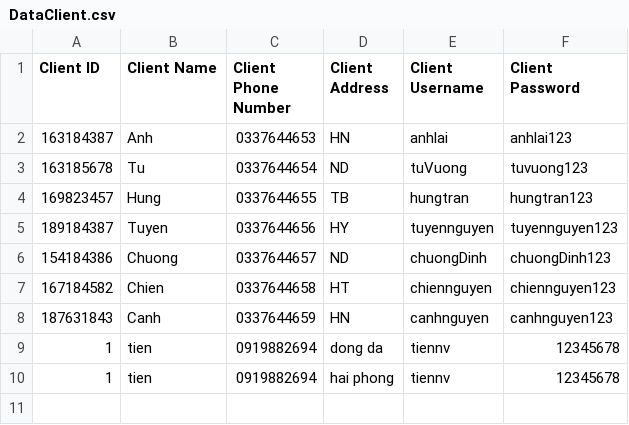
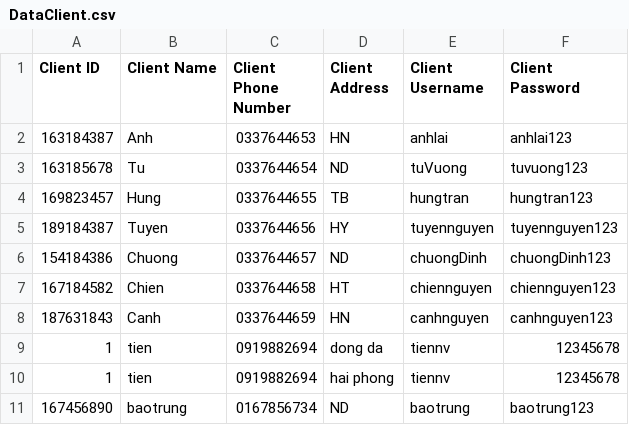
Before and after one commit to phuonganh1992/CG_02_JavaCore, a CSV file: Module2_CaseStudy/CaseStudy/src/file/DataClient.csv, drawn as a sheet.

```diff
--- a/Module2_CaseStudy/CaseStudy/src/file/DataClient.csv
+++ b/Module2_CaseStudy/CaseStudy/src/file/DataClient.csv
@@ -10 +10,2 @@ Client ID,Client Name,Client Phone Number,Client Address,Client Username,Client
 1,tien,0919882694,hai phong,tiennv,12345678
+167456890,baotrung,0167856734,ND,baotrung,baotrung123
```
Also changed, not shown: Module2_CaseStudy/CaseStudy/out/production/CaseStudy/file/DataClient.csv, Module2_CaseStudy/CaseStudy/out/production/CaseStudy/file/DataOrder.csv, 15 other files.
